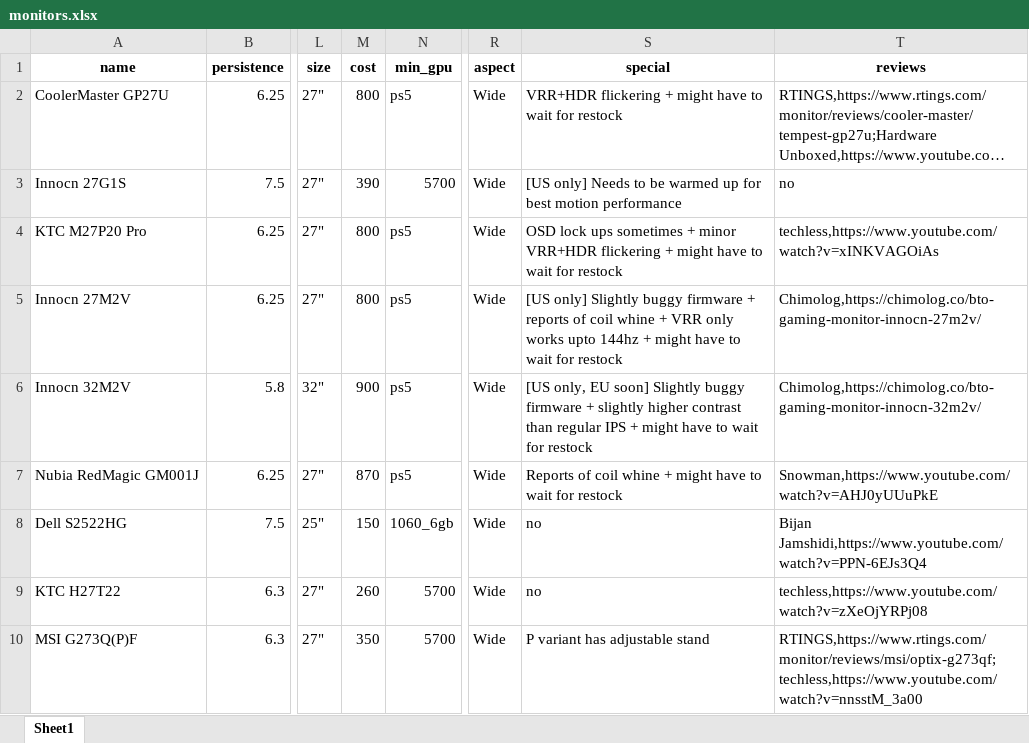
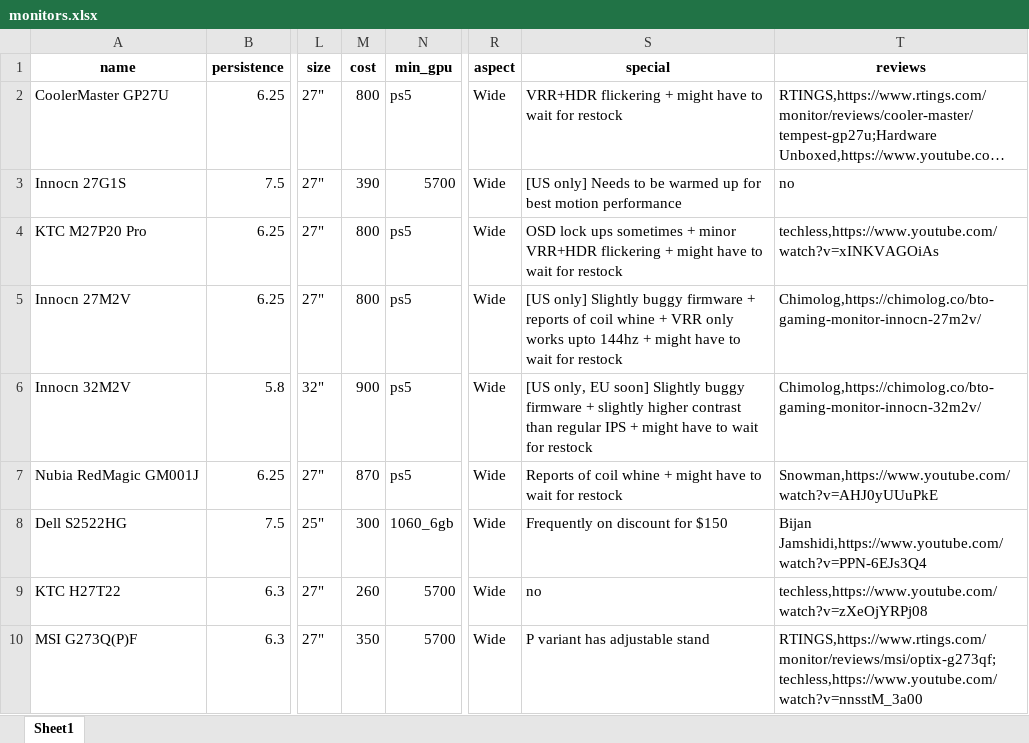
Before and after one commit to ChandradeepC/FrogAI, an Excel workbook: data/monitors.xlsx, sheet Sheet1, drawn as a sheet; only a part is shown, gaps mark what is left out; long unchanged cells end in …; values as stored, in another font and other column widths than the file's, no borders; the diff names each change by its address in the sheet, - before the commit and + after, or states it on an @@ line.

Commit message:
added monitors

```diff
--- a/data/monitors.xlsx (sheet Sheet1)
+++ b/data/monitors.xlsx (sheet Sheet1)
-M8 (cost): 150
+M8 (cost): 300
-S8 (special): no
+S8 (special): Frequently on discount for $150
```
